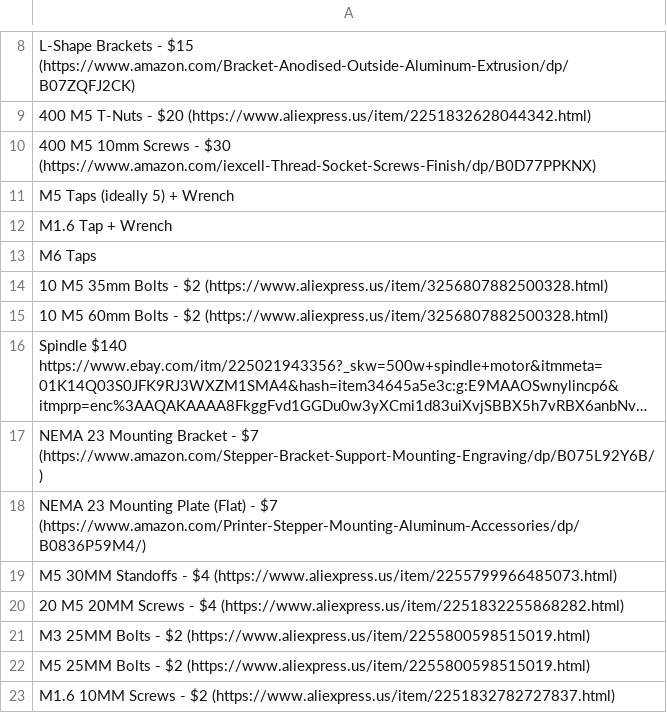
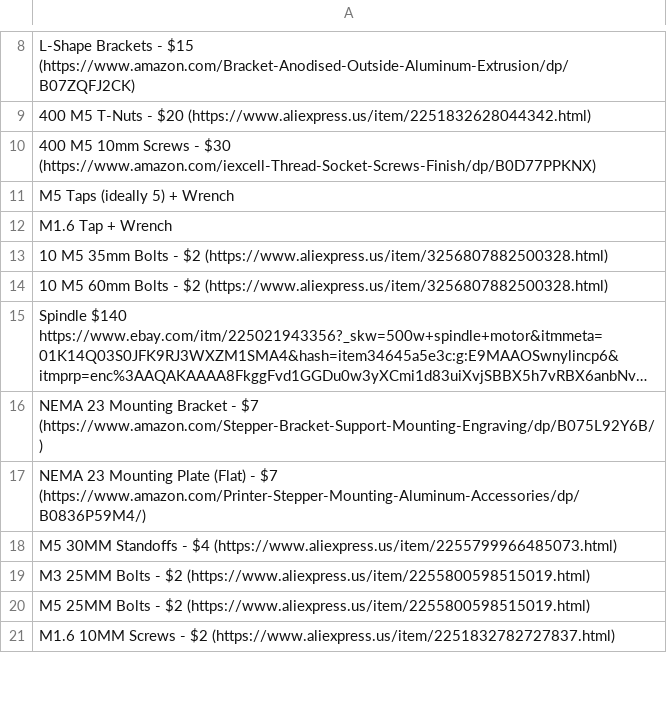
Before and after one commit to Firestorm108/Forge, a CSV file: BOM.csv, drawn as a sheet; only a part is shown, gaps mark what is left out; long unchanged cells end in …; the diff names each change by its address in the sheet, - before the commit and + after, or states it on an @@ line.

Commit message:
Update BOM.csv

```diff
--- a/BOM.csv
+++ b/BOM.csv
-row 13: M6 Taps
-row 20: 20 M5 20MM Screws - $4 (https://www.aliexpress.us/item/2251832255868282.html)
```
